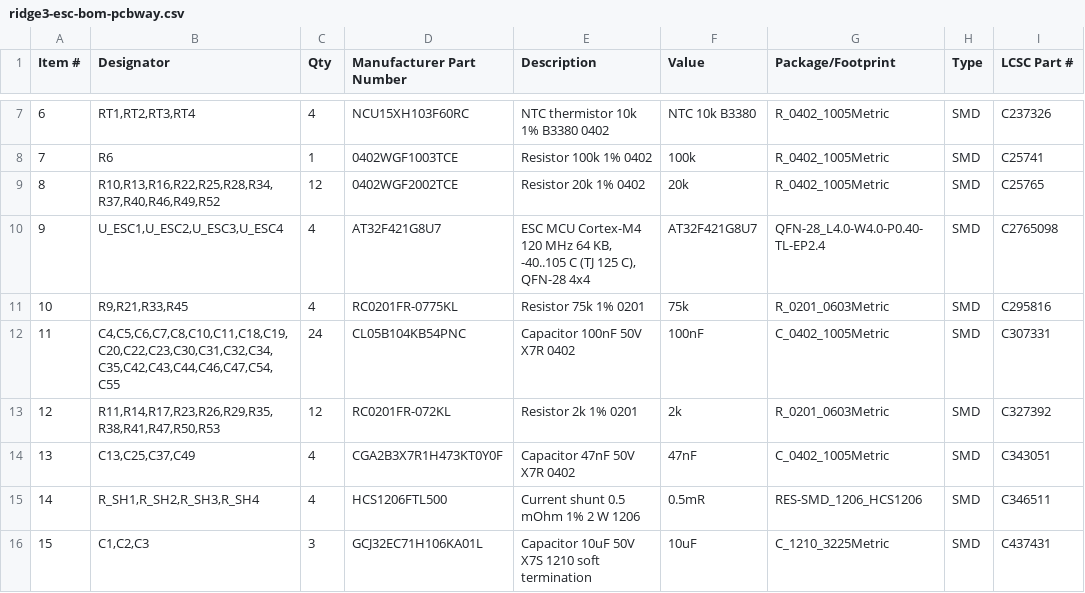
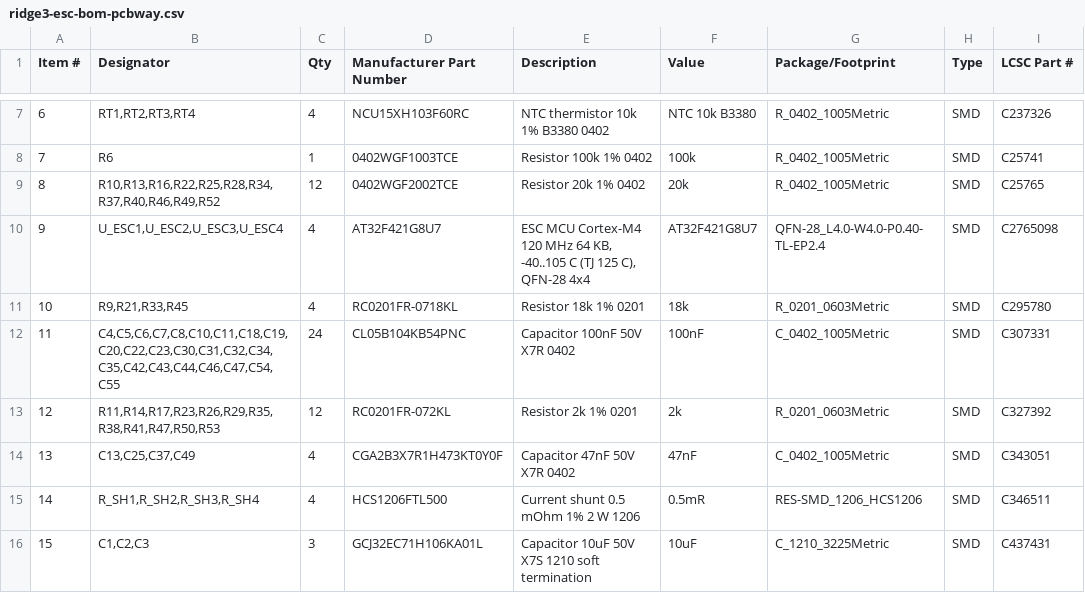
Before and after one commit to offgridevices/offgrid-hardware, a CSV file: ridge-3/esc/production/ridge3-esc-bom-pcbway.csv, drawn as a sheet; only a part is shown, gaps mark what is left out; the diff names each change by its address in the sheet, - before the commit and + after, or states it on an @@ line.

```diff
--- a/ridge-3/esc/production/ridge3-esc-bom-pcbway.csv
+++ b/ridge-3/esc/production/ridge3-esc-bom-pcbway.csv
-D11 (Manufacturer Part Number): RC0201FR-0775KL
+D11 (Manufacturer Part Number): RC0201FR-0718KL
-E11 (Description): Resistor 75k 1% 0201
+E11 (Description): Resistor 18k 1% 0201
-F11 (Value): 75k
+F11 (Value): 18k
-I11 (LCSC Part #): C295816
+I11 (LCSC Part #): C295780
```
Also changed, not shown: ridge-3/esc/production/panel/ridge3-esc-panel-bom-jlcpcb.csv, ridge-3/esc/production/panel/ridge3-esc-panel-bom-pcbway.csv, 32 other files.
